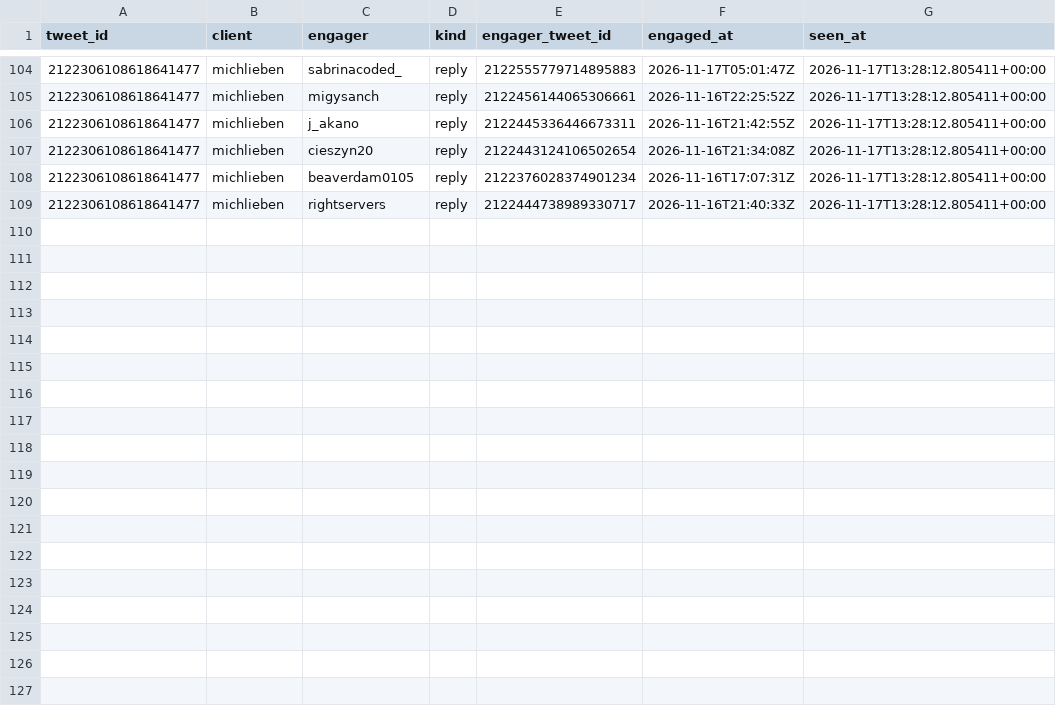
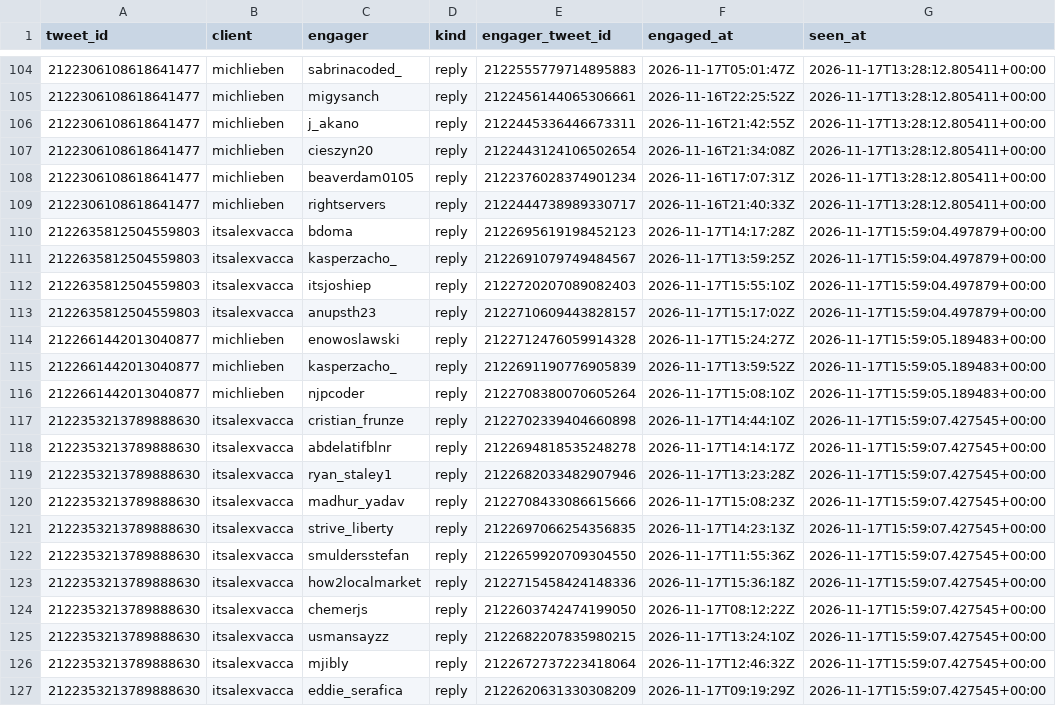
Before and after one commit to Sai-Prashanth123/Audience-Seeding, a CSV file: data/ledger/post_engagers.csv, drawn as a sheet; only a part is shown, gaps mark what is left out; the diff names each change by its address in the sheet, - before the commit and + after, or states it on an @@ line.

```diff
--- a/data/ledger/post_engagers.csv
+++ b/data/ledger/post_engagers.csv
+row 110: 2122635812504559803 | itsalexvacca | bdoma | reply | 2122695619198452123 | 2026-11-17T14:17:28Z | 2026-11-17T15:59:04.497879+00:00
+row 111: 2122635812504559803 | itsalexvacca | kasperzacho_ | reply | 2122691079749484567 | 2026-11-17T13:59:25Z | 2026-11-17T15:59:04.497879+00:00
+row 112: 2122635812504559803 | itsalexvacca | itsjoshiep | reply | 2122720207089082403 | 2026-11-17T15:55:10Z | 2026-11-17T15:59:04.497879+00:00
+row 113: 2122635812504559803 | itsalexvacca | anupsth23 | reply | 2122710609443828157 | 2026-11-17T15:17:02Z | 2026-11-17T15:59:04.497879+00:00
+row 114: 2122661442013040877 | michlieben | enowoslawski | reply | 2122712476059914328 | 2026-11-17T15:24:27Z | 2026-11-17T15:59:05.189483+00:00
+row 115: 2122661442013040877 | michlieben | kasperzacho_ | reply | 2122691190776905839 | 2026-11-17T13:59:52Z | 2026-11-17T15:59:05.189483+00:00
+row 116: 2122661442013040877 | michlieben | njpcoder | reply | 2122708380070605264 | 2026-11-17T15:08:10Z | 2026-11-17T15:59:05.189483+00:00
+row 117: 2122353213789888630 | itsalexvacca | cristian_frunze | reply | 2122702339404660898 | 2026-11-17T14:44:10Z | 2026-11-17T15:59:07.427545+00:00
+row 118: 2122353213789888630 | itsalexvacca | abdelatifblnr | reply | 2122694818535248278 | 2026-11-17T14:14:17Z | 2026-11-17T15:59:07.427545+00:00
+row 119: 2122353213789888630 | itsalexvacca | ryan_staley1 | reply | 2122682033482907946 | 2026-11-17T13:23:28Z | 2026-11-17T15:59:07.427545+00:00
+row 120: 2122353213789888630 | itsalexvacca | madhur_yadav | reply | 2122708433086615666 | 2026-11-17T15:08:23Z | 2026-11-17T15:59:07.427545+00:00
+row 121: 2122353213789888630 | itsalexvacca | strive_liberty | reply | 2122697066254356835 | 2026-11-17T14:23:13Z | 2026-11-17T15:59:07.427545+00:00
+row 122: 2122353213789888630 | itsalexvacca | smuldersstefan | reply | 2122659920709304550 | 2026-11-17T11:55:36Z | 2026-11-17T15:59:07.427545+00:00
+row 123: 2122353213789888630 | itsalexvacca | how2localmarket | reply | 2122715458424148336 | 2026-11-17T15:36:18Z | 2026-11-17T15:59:07.427545+00:00
+row 124: 2122353213789888630 | itsalexvacca | chemerjs | reply | 2122603742474199050 | 2026-11-17T08:12:22Z | 2026-11-17T15:59:07.427545+00:00
+row 125: 2122353213789888630 | itsalexvacca | usmansayzz | reply | 2122682207835980215 | 2026-11-17T13:24:10Z | 2026-11-17T15:59:07.427545+00:00
+row 126: 2122353213789888630 | itsalexvacca | mjibly | reply | 2122672737223418064 | 2026-11-17T12:46:32Z | 2026-11-17T15:59:07.427545+00:00
+row 127: 2122353213789888630 | itsalexvacca | eddie_serafica | reply | 2122620631330308209 | 2026-11-17T09:19:29Z | 2026-11-17T15:59:07.427545+00:00
```
Also changed, not shown: data/ledger/snapshots.csv, reports/1D_live.csv, 4 other files.
